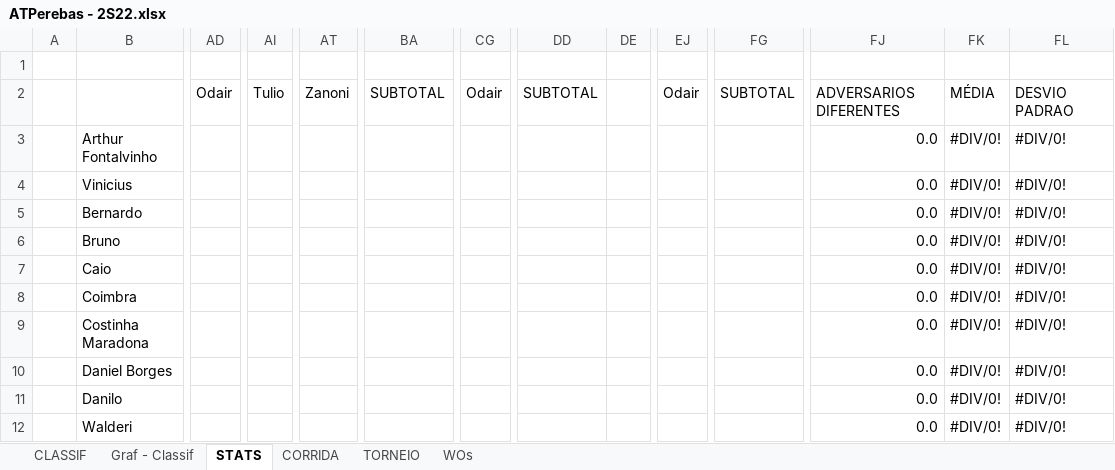
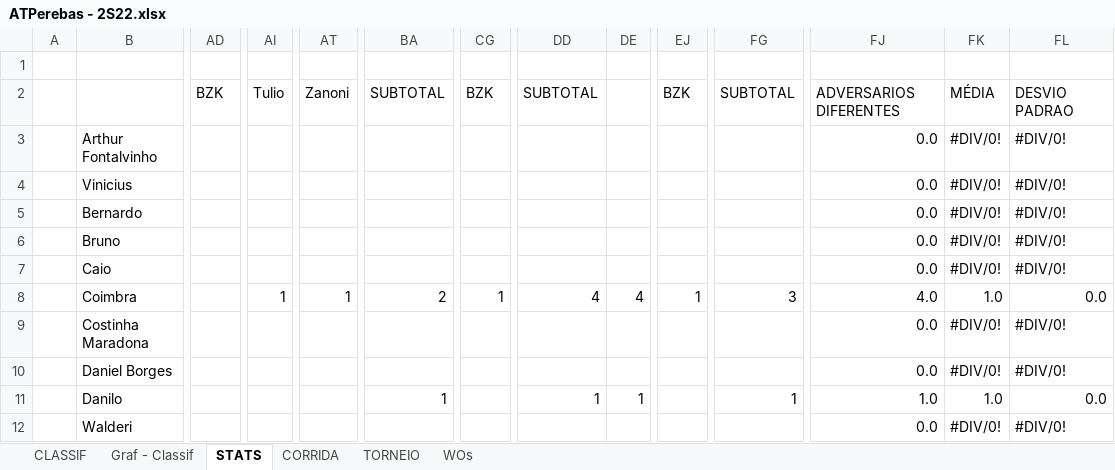
Before and after one commit to juanper/ATPerebas, an Excel workbook: 2022/semestre_2/ATPerebas - 2S22.xlsx, sheet STATS, drawn as a sheet; only a part is shown, gaps mark what is left out; values as stored, in another font and other column widths than the file's, no cell formats; charts and pictures not drawn; the diff covers the shown part only; the diff names each change by its address in the sheet, - before the commit and + after, or states it on an @@ line.

```diff
--- a/2022/semestre_2/ATPerebas - 2S22.xlsx (sheet STATS)
+++ b/2022/semestre_2/ATPerebas - 2S22.xlsx (sheet STATS)
-AD2: Odair
+AD2: BZK
-CG2: Odair
+CG2: BZK
-EJ2: Odair
+EJ2: BZK
-AI8: (empty)
+AI8: 1
-AT8: (empty)
+AT8: 1
-BA8: (empty)
+BA8: 2
-CG8: (empty)
+CG8: 1
-DD8: (empty)
+DD8: 4
-DE8: (empty)
+DE8: 4
-EJ8: (empty)
+EJ8: 1
-FG8: (empty)
+FG8: 3
-FJ8: 0.0
+FJ8: 4.0
-FK8: #DIV/0!
+FK8: 1.0
-FL8: #DIV/0!
+FL8: 0.0
-BA11: (empty)
+BA11: 1
-DD11: (empty)
+DD11: 1
-DE11: (empty)
+DE11: 1
-FG11: (empty)
+FG11: 1
-FJ11: 0.0
+FJ11: 1.0
-FK11: #DIV/0!
+FK11: 1.0
-FL11: #DIV/0!
+FL11: 0.0
```
Also changed, not shown: 2 added rows, 2 removed rows and 310 edited cells elsewhere in this sheet, sheet CORRIDA, sheet CLASSIF, sheet WOs, cell formats, hidden cells, charts or pictures, 22 other files.
